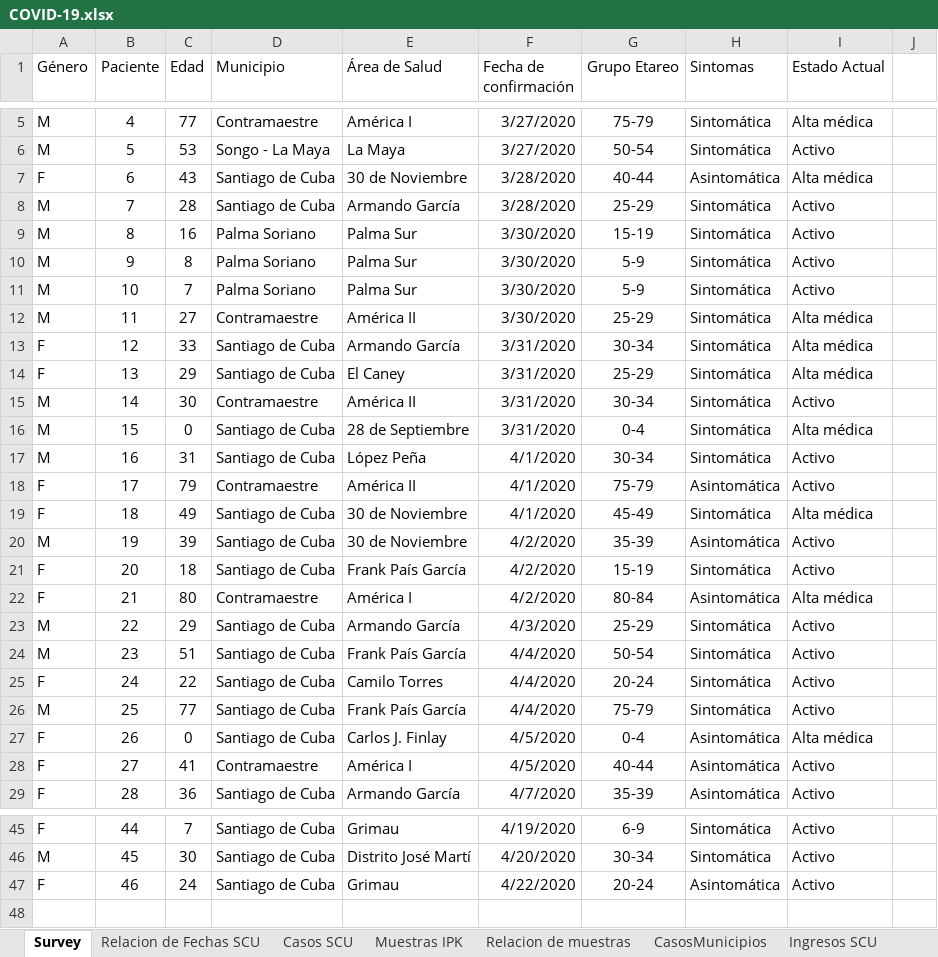
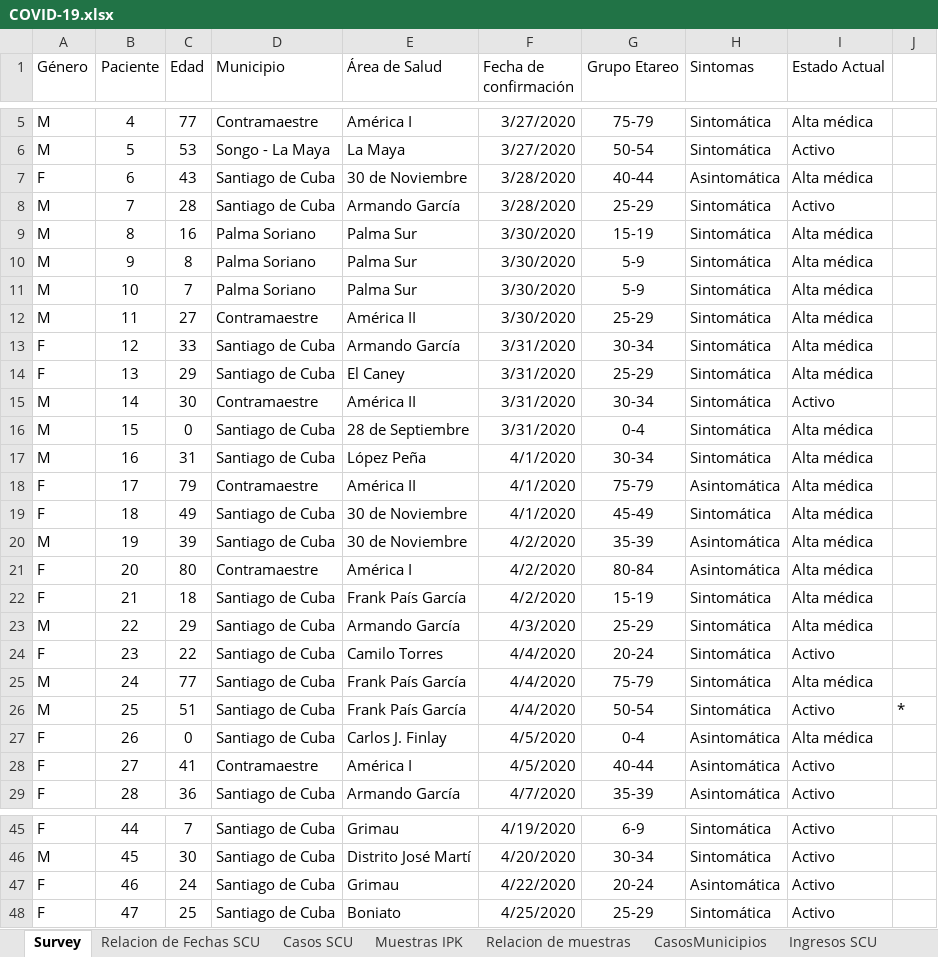
Before and after one commit to eloyoliveros91/covid19scu, an Excel workbook: data/COVID-19.xlsx, sheet Survey, drawn as a sheet; only a part is shown, gaps mark what is left out; values as stored, in another font and other column widths than the file's, no borders; the diff names each change by its address in the sheet, - before the commit and + after, or states it on an @@ line.

```diff
--- a/data/COVID-19.xlsx (sheet Survey)
+++ b/data/COVID-19.xlsx (sheet Survey)
-I9:I11 (Estado Actual): Activo
+I9:I11 (Estado Actual): Alta médica
-I17:I18 (Estado Actual): Activo
+I17:I18 (Estado Actual): Alta médica
-I20:I21 (Estado Actual): Activo
+I20:I21 (Estado Actual): Alta médica
-C21 (Edad): 18
+C21 (Edad): 80
-D21 (Municipio): Santiago de Cuba
+D21 (Municipio): Contramaestre
-E21 (Área de Salud): Frank País García
+E21 (Área de Salud): América I
-G21 (Grupo Etareo): 15-19
+G21 (Grupo Etareo): 80-84
-H21 (Sintomas): Sintomática
+H21 (Sintomas): Asintomática
-C22 (Edad): 80
+C22 (Edad): 18
-D22 (Municipio): Contramaestre
+D22 (Municipio): Santiago de Cuba
-E22 (Área de Salud): América I
+E22 (Área de Salud): Frank País García
-G22 (Grupo Etareo): 80-84
+G22 (Grupo Etareo): 15-19
-H22 (Sintomas): Asintomática
+H22 (Sintomas): Sintomática
-I23 (Estado Actual): Activo
+I23 (Estado Actual): Alta médica
-A24 (Género): M
+A24 (Género): F
-C24 (Edad): 51
+C24 (Edad): 22
-E24 (Área de Salud): Frank País García
+E24 (Área de Salud): Camilo Torres
-G24 (Grupo Etareo): 50-54
+G24 (Grupo Etareo): 20-24
-A25 (Género): F
+A25 (Género): M
-C25 (Edad): 22
+C25 (Edad): 77
-E25 (Área de Salud): Camilo Torres
+E25 (Área de Salud): Frank País García
-G25 (Grupo Etareo): 20-24
+G25 (Grupo Etareo): 75-79
-I25 (Estado Actual): Activo
+I25 (Estado Actual): Alta médica
-C26 (Edad): 77
+C26 (Edad): 51
-G26 (Grupo Etareo): 75-79
+G26 (Grupo Etareo): 50-54
-J26: (empty)
+J26: *
+row 48: F | 47 | 25 | Santiago de Cuba | Boniato | 4/25/2020 | 25-29 | Sintomática | Activo
```
Also changed, not shown: sheet Relacion de Fechas SCU, sheet Ingresos SCU, sheet Oriente, sheet Casos SCU, sheet Relacion de muestras, sheet CasosMunicipios, 3 more sheets, other sheet tabs, 1 other file.
